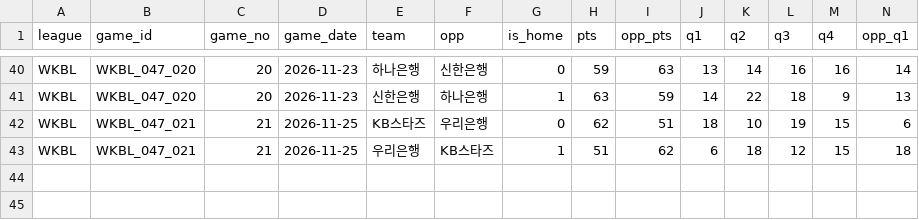
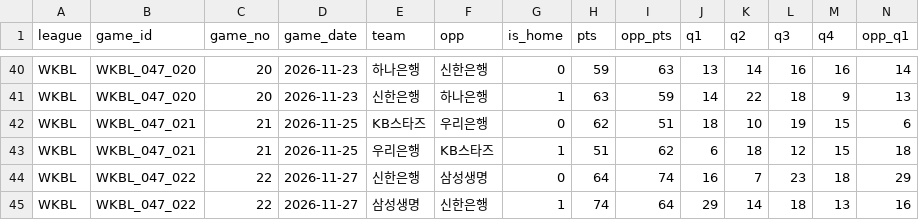
Before and after one commit to MN-KING-ANT/KBL, a CSV file: data/wkbl_games.csv, drawn as a sheet; only a part is shown, gaps mark what is left out; rows hold the shown columns only; the diff names each change by its address in the sheet, - before the commit and + after, or states it on an @@ line.

```diff
--- a/data/wkbl_games.csv
+++ b/data/wkbl_games.csv
+row 44: WKBL | WKBL_047_022 | 22 | 2026-11-27 | 신한은행 | 삼성생명 | 0 | 64 | 74 | 16 | 7 | 23 | 18 | 29
+row 45: WKBL | WKBL_047_022 | 22 | 2026-11-27 | 삼성생명 | 신한은행 | 1 | 74 | 64 | 29 | 14 | 18 | 13 | 16
```
Also changed, not shown: data/wkbl_schedule.csv.
